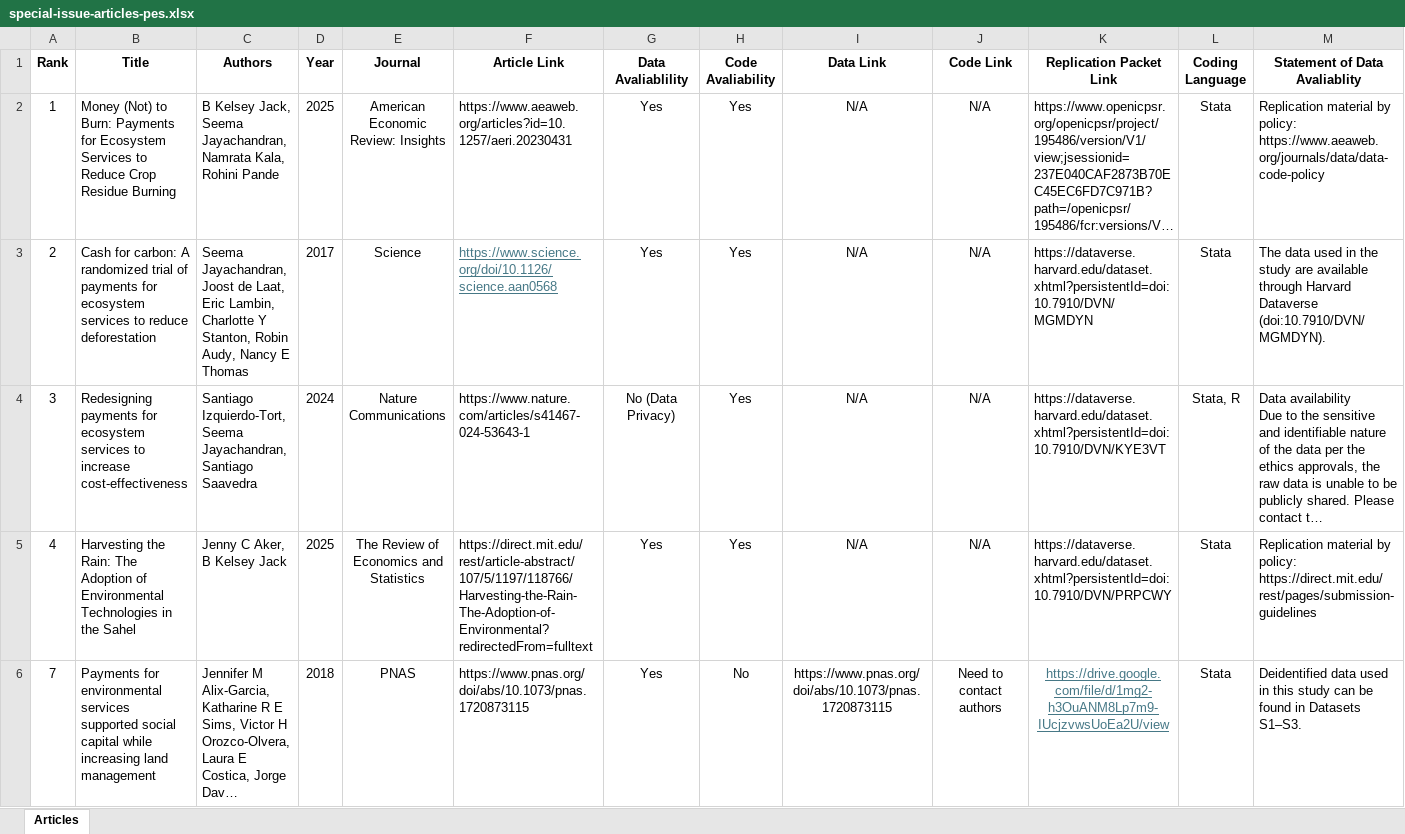
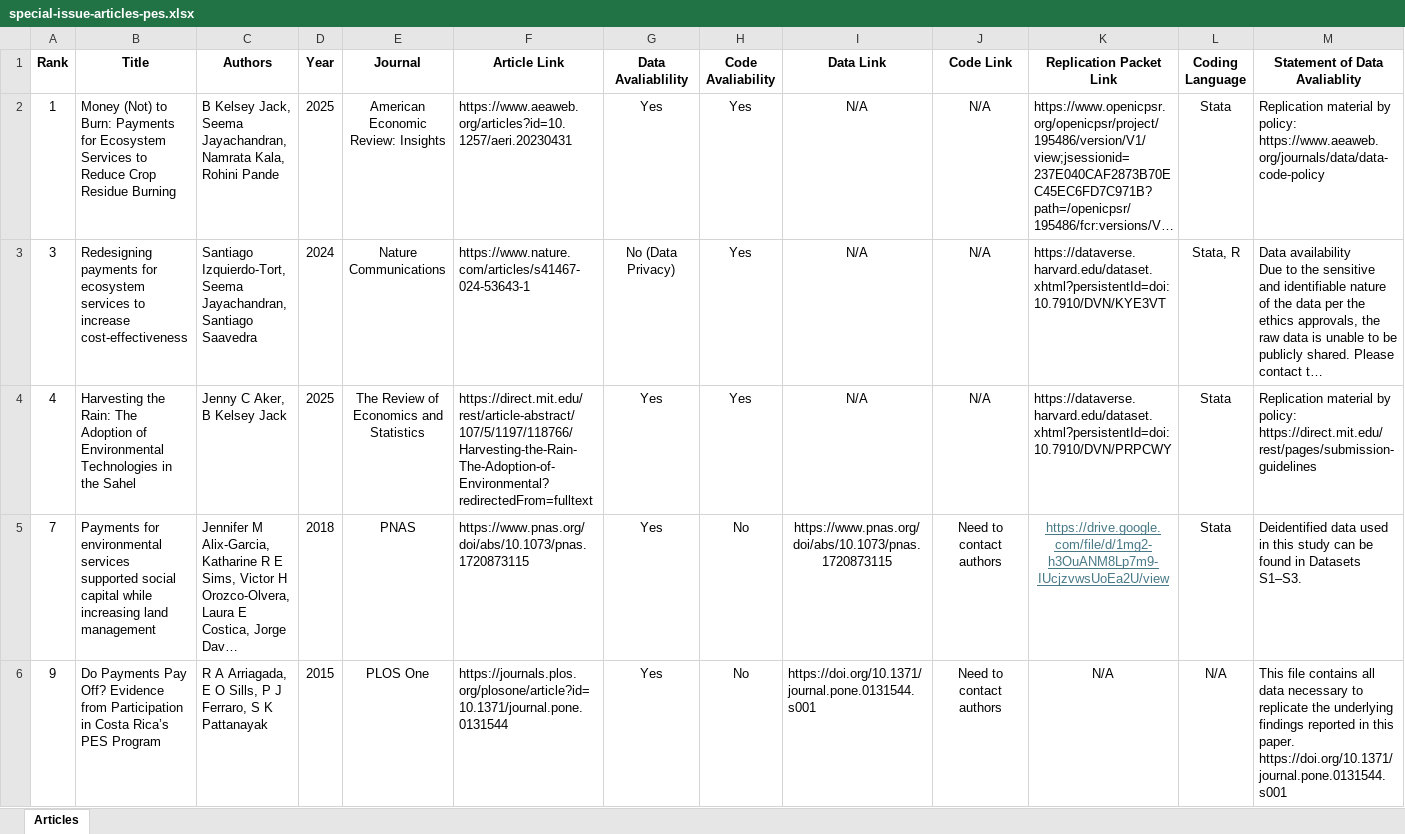
Before and after one commit to mcwayrm/jcre-pes, an Excel workbook: special-issue-articles-pes.xlsx, sheet Articles, drawn as a sheet; only a part is shown; the shorter side is filled out with more unchanged rows; long unchanged cells end in …; values as stored, in another font and other column widths than the file's, no borders; the diff names each change by its address in the sheet, - before the commit and + after, or states it on an @@ line.

Commit message:
Article #2 claimed

```diff
--- a/special-issue-articles-pes.xlsx (sheet Articles)
+++ b/special-issue-articles-pes.xlsx (sheet Articles)
-row 3: 2 | Cash for carbon: A randomized trial of payments for ecosystem services to reduce deforestation | Seema Jayachandran, Joost de Laat, Eric Lambin, Charlotte Y Stanton, Robin Audy, Nancy E Thomas | 2017 | Science | https://www.science.org/doi/10.1126/science.aan0568 | Yes | Yes | N/A | N/A | https://dataverse.harvard.edu/dataset.xhtml?persistentId=doi:10.7910/DVN/MGMDYN | Stata | The data used in the study are available through Harvard Dataverse (doi:10.7910/DVN/MGMDYN).
```
